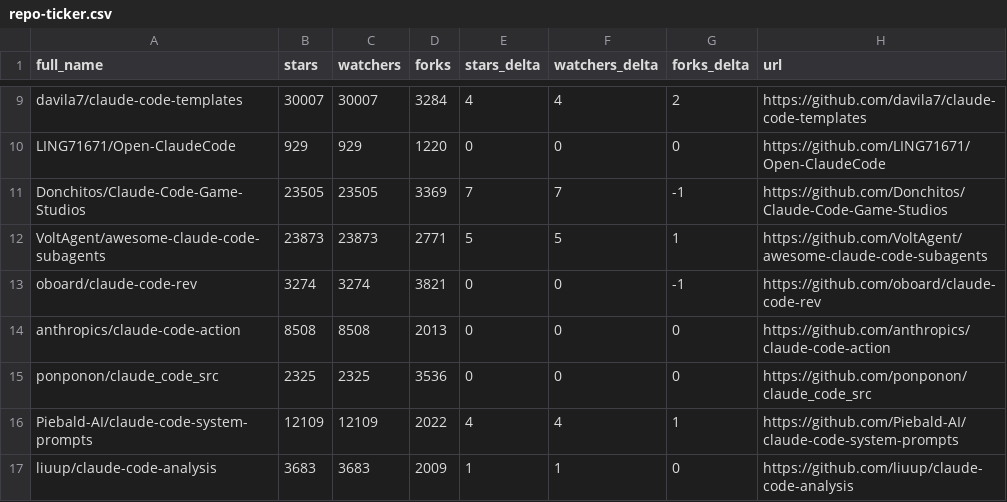
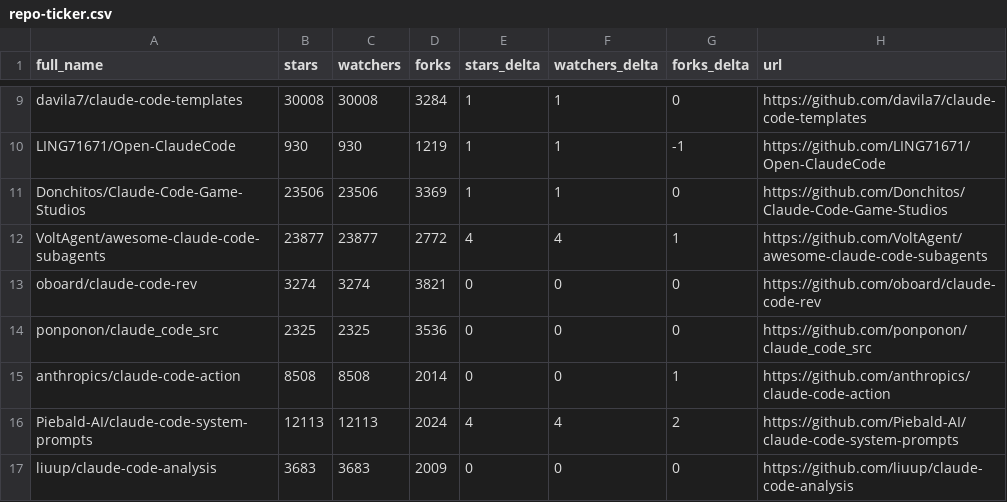
Before and after one commit to ljluestc/awesome-claude-code, a CSV file: data/repo-ticker.csv, drawn as a sheet; only a part is shown, gaps mark what is left out; removed rows and columns are numbered as before the commit, all else as after; the diff covers the shown part only; the diff names each change by its address in the sheet, - before the commit and + after, or states it on an @@ line.

```diff
--- a/data/repo-ticker.csv
+++ b/data/repo-ticker.csv
-B9 (stars): 30007
+B9 (stars): 30008
-C9 (watchers): 30007
+C9 (watchers): 30008
-E9 (stars_delta): 4
+E9 (stars_delta): 1
-F9 (watchers_delta): 4
+F9 (watchers_delta): 1
-G9 (forks_delta): 2
+G9 (forks_delta): 0
-B10 (stars): 929
+B10 (stars): 930
-C10 (watchers): 929
+C10 (watchers): 930
-D10 (forks): 1220
+D10 (forks): 1219
-E10 (stars_delta): 0
+E10 (stars_delta): 1
-F10 (watchers_delta): 0
+F10 (watchers_delta): 1
-G10 (forks_delta): 0
+G10 (forks_delta): -1
-B11 (stars): 23505
+B11 (stars): 23506
-C11 (watchers): 23505
+C11 (watchers): 23506
-E11 (stars_delta): 7
+E11 (stars_delta): 1
-F11 (watchers_delta): 7
+F11 (watchers_delta): 1
-G11 (forks_delta): -1
+G11 (forks_delta): 0
-B12 (stars): 23873
+B12 (stars): 23877
-C12 (watchers): 23873
+C12 (watchers): 23877
-D12 (forks): 2771
+D12 (forks): 2772
-E12 (stars_delta): 5
+E12 (stars_delta): 4
-F12 (watchers_delta): 5
+F12 (watchers_delta): 4
-G13 (forks_delta): -1
+G13 (forks_delta): 0
-row 14: anthropics/claude-code-action | 8508 | 8508 | 2013 | 0 | 0 | 0 | https://github.com/anthropics/claude-code-action
+row 15: anthropics/claude-code-action | 8508 | 8508 | 2014 | 0 | 0 | 1 | https://github.com/anthropics/claude-code-action
-B16 (stars): 12109
+B16 (stars): 12113
-C16 (watchers): 12109
+C16 (watchers): 12113
-D16 (forks): 2022
+D16 (forks): 2024
-G16 (forks_delta): 1
+G16 (forks_delta): 2
-E17 (stars_delta): 1
+E17 (stars_delta): 0
-F17 (watchers_delta): 1
+F17 (watchers_delta): 0
```
Also changed, not shown: 1 added row, 1 removed row, 3 moved rows and 137 edited cells elsewhere in this file, 2 other files.
